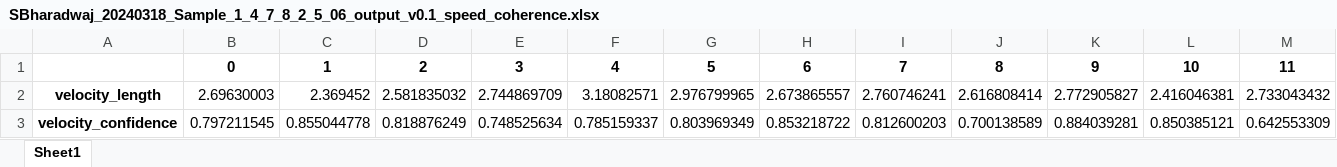
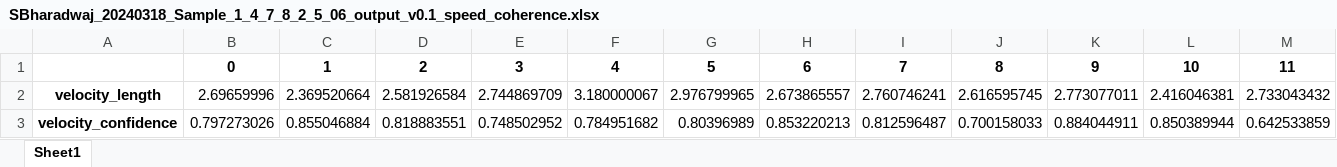
Before and after one commit to hieunguyen4193/SB_data_analysis, an Excel workbook: deep_seq_batch/figures/SBharadwaj_20240318_Sample_1_4_7_8_2_5_06_output_v0.1_speed_coherence.xlsx, sheet Sheet1, drawn as a sheet; only a part is shown; values as stored, in another font and other column widths than the file's, no borders; removed rows and columns are numbered as before the commit, all else as after; rows hold the shown columns only; the diff names each change by its address in the sheet, - before the commit and + after, or states it on an @@ line.

```diff
--- a/deep_seq_batch/figures/SBharadwaj_20240318_Sample_1_4_7_8_2_5_06_output_v0.1_speed_coherence.xlsx (sheet Sheet1)
+++ b/deep_seq_batch/figures/SBharadwaj_20240318_Sample_1_4_7_8_2_5_06_output_v0.1_speed_coherence.xlsx (sheet Sheet1)
-B2: 2.69630003
+B2: 2.69659996
-C2: 2.369452
+C2: 2.369520664
-D2: 2.581835032
+D2: 2.581926584
-F2: 3.18082571
+F2: 3.180000067
-J2: 2.616808414
+J2: 2.616595745
-K2: 2.772905827
+K2: 2.773077011
-row 3: velocity_confidence | 0.797211545 | 0.855044778 | 0.818876249 | 0.748525634 | 0.785159337 | 0.803969349 | 0.853218722 | 0.812600203 | 0.700138589 | 0.884039281 | 0.850385121 | 0.642553309
+row 3: velocity_confidence | 0.797273026 | 0.855046884 | 0.818883551 | 0.748502952 | 0.784951682 | 0.80396989 | 0.853220213 | 0.812596487 | 0.700158033 | 0.884044911 | 0.850389944 | 0.642533859
```
Also changed, not shown: deep_seq_batch/figures/SBharadwaj_20240318_Sample_1_4_7_8_2_5_06_output_v0.1_gene_ranking.xlsx, deep_seq_batch/figures/SBharadwaj_20240318_Sample_1_4_7_8_2_5_DC_gene_ranking.xlsx, 50 other files.
